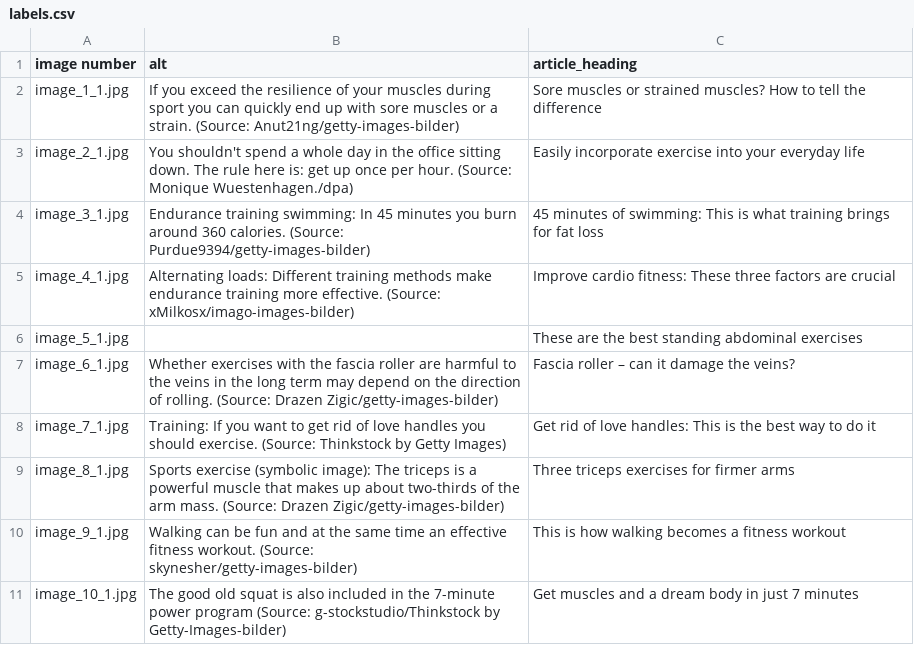
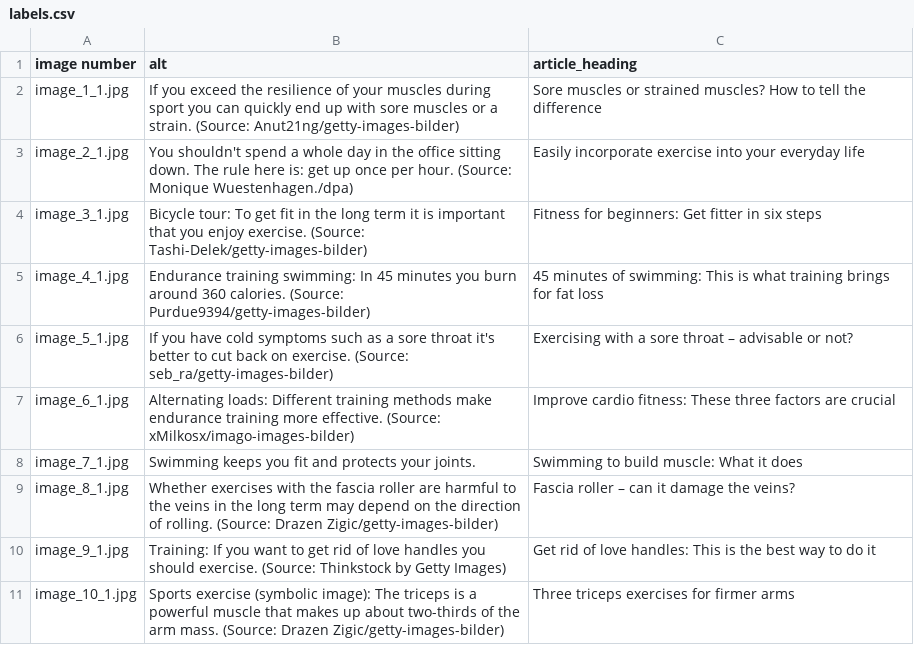
Before and after one commit to ayainfida/news-scrapper, a CSV file: output/images/www.t-online.de/Fitness/labels.csv, drawn as a sheet.

```diff
--- a/output/images/www.t-online.de/Fitness/labels.csv
+++ b/output/images/www.t-online.de/Fitness/labels.csv
@@ -3,9 +3,9 @@ image_1_1.jpg,If you exceed the resilience of your muscles during sport you can
 image_2_1.jpg,You shouldn't spend a whole day in the office sitting down. The rule here is: get up once per hour. (Source: Monique Wuestenhagen./dpa),Easily incorporate exercise into your everyday life
-image_3_1.jpg,Endurance training swimming: In 45 minutes you burn around 360 calories. (Source: Purdue9394/getty-images-bilder),45 minutes of swimming: This is what training brings for fat loss
-image_4_1.jpg,Alternating loads: Different training methods make endurance training more effective. (Source: xMilkosx/imago-images-bilder),Improve cardio fitness: These three factors are crucial
-image_5_1.jpg,,These are the best standing abdominal exercises
-image_6_1.jpg,Whether exercises with the fascia roller are harmful to the veins in the long term may depend on the direction of rolling. (Source: Drazen Zigic/getty-images-bilder),Fascia roller – can it damage the veins?
-image_7_1.jpg,Training: If you want to get rid of love handles you should exercise. (Source: Thinkstock by Getty Images),Get rid of love handles: This is the best way to do it
-image_8_1.jpg,Sports exercise (symbolic image): The triceps is a powerful muscle that makes up about two-thirds of the arm mass. (Source: Drazen Zigic/getty-images-bilder),Three triceps exercises for firmer arms
-image_9_1.jpg,Walking can be fun and at the same time an effective fitness workout. (Source: skynesher/getty-images-bilder),This is how walking becomes a fitness workout
-image_10_1.jpg,The good old squat is also included in the 7-minute power program (Source: g-stockstudio/Thinkstock by Getty-Images-bilder),Get muscles and a dream body in just 7 minutes
+image_3_1.jpg,Bicycle tour: To get fit in the long term it is important that you enjoy exercise. (Source: Tashi-Delek/getty-images-bilder),Fitness for beginners: Get fitter in six steps
+image_4_1.jpg,Endurance training swimming: In 45 minutes you burn around 360 calories. (Source: Purdue9394/getty-images-bilder),45 minutes of swimming: This is what training brings for fat loss
+image_5_1.jpg,If you have cold symptoms such as a sore throat it's better to cut back on exercise. (Source: seb_ra/getty-images-bilder),Exercising with a sore throat – advisable or not?
+image_6_1.jpg,Alternating loads: Different training methods make endurance training more effective. (Source: xMilkosx/imago-images-bilder),Improve cardio fitness: These three factors are crucial
+image_7_1.jpg,Swimming keeps you fit and protects your joints.,Swimming to build muscle: What it does
+image_8_1.jpg,Whether exercises with the fascia roller are harmful to the veins in the long term may depend on the direction of rolling. (Source: Drazen Zigic/getty-images-bilder),Fascia roller – can it damage the veins?
+image_9_1.jpg,Training: If you want to get rid of love handles you should exercise. (Source: Thinkstock by Getty Images),Get rid of love handles: This is the best way to do it
+image_10_1.jpg,Sports exercise (symbolic image): The triceps is a powerful muscle that makes up about two-thirds of the arm mass. (Source: Drazen Zigic/getty-images-bilder),Three triceps exercises for firmer arms
```
Also changed, not shown: output/images/www.t-online.de/Abroad/labels.csv, output/images/www.t-online.de/Life & Environment/labels.csv, 44 other files.
